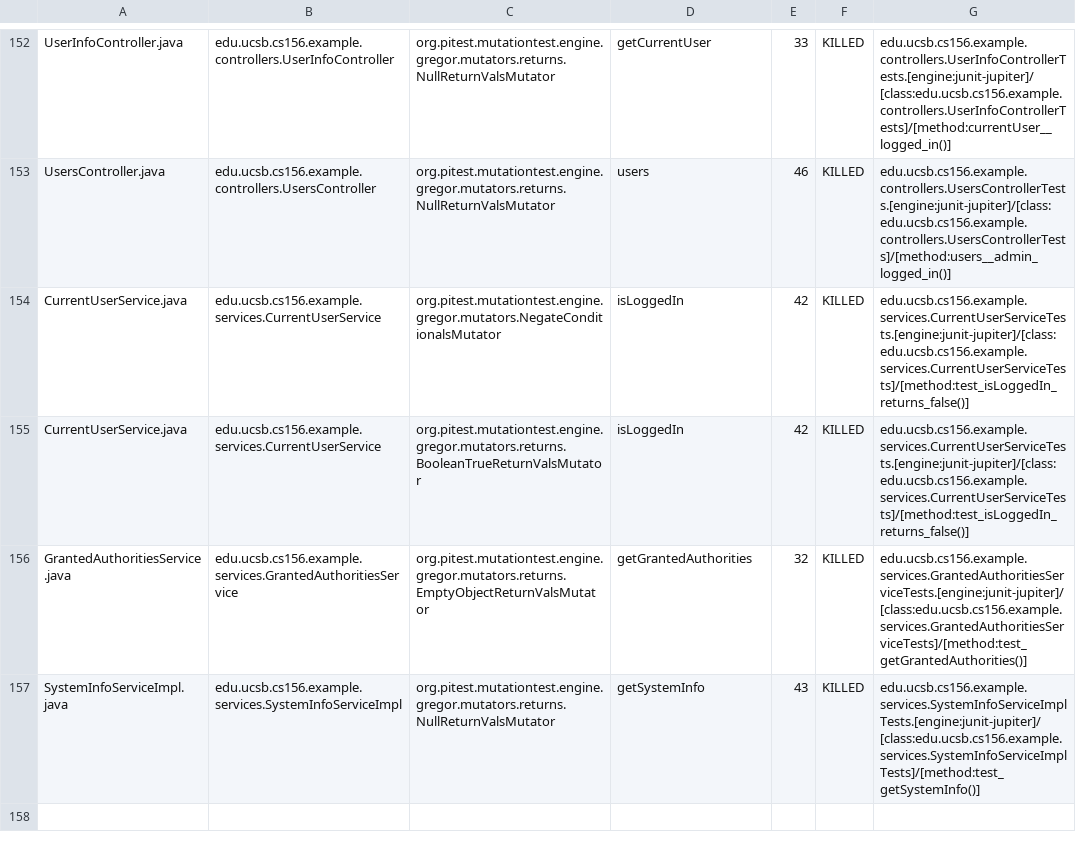
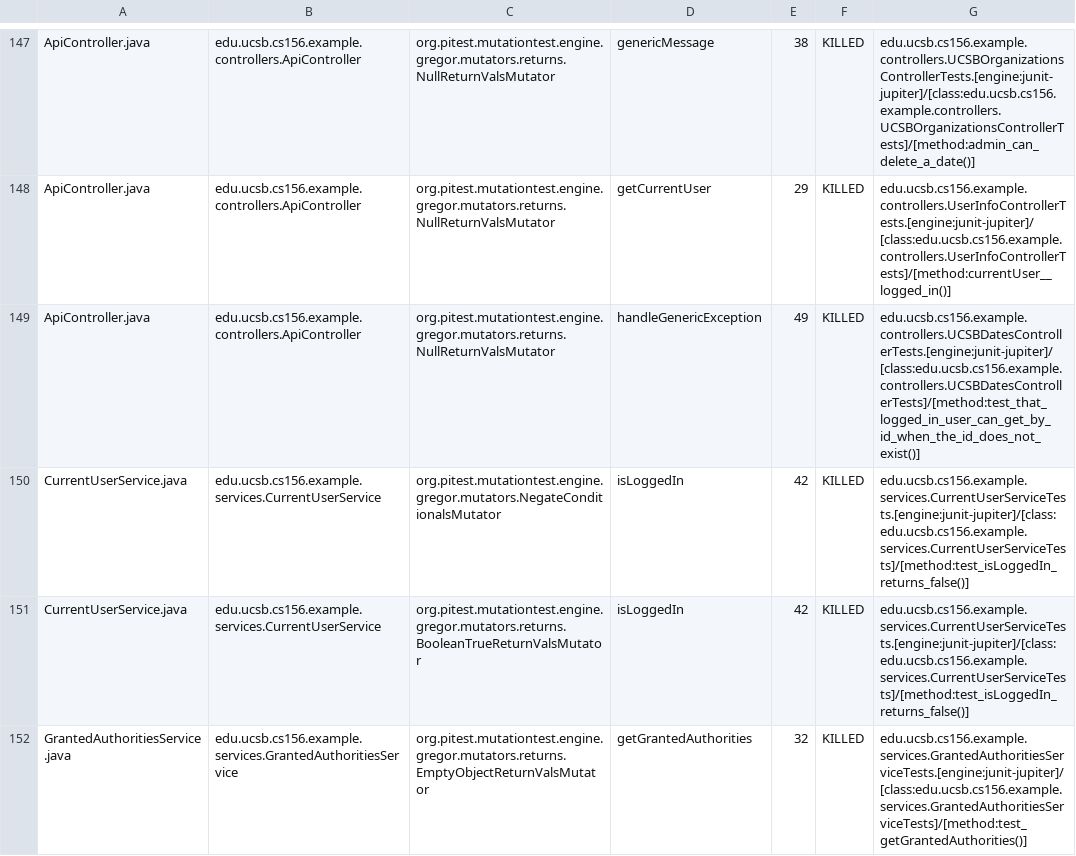
Before and after one commit to ucsb-cs156-s24/team03-s24-5pm-3, a CSV file: prs/77/pitest/mutations.csv, drawn as a sheet; only a part is shown, gaps mark what is left out; the shorter side is filled out with more unchanged rows; addresses are those after the commit; the diff covers the shown part only; the diff names each change by its address in the sheet, - before the commit and + after, or states it on an @@ line.

Commit message:
Deploying to gh-pages from @ ucsb-cs156-s24/team03-s24-5pm-3@90b6262d2127d8961c2977c065d4adcf5b80d2e0 🚀

```diff
--- a/prs/77/pitest/mutations.csv
+++ b/prs/77/pitest/mutations.csv
-A147: UserInfoController.java
+A147: ApiController.java
-B147: edu.ucsb.cs156.example.controllers.UserInfoController
+B147: edu.ucsb.cs156.example.controllers.ApiController
-D147: getCurrentUser
+D147: genericMessage
-E147: 33
+E147: 38
-G147: edu.ucsb.cs156.example.controllers.UserInfoControllerTests.[engine:junit-jupiter]/[class:edu.ucsb.cs156.example.controllers.UserInfoControllerTests]/[method:currentUser__logged_in()]
+G147: edu.ucsb.cs156.example.controllers.UCSBOrganizationsControllerTests.[engine:junit-jupiter]/[class:edu.ucsb.cs156.example.controllers.UCSBOrganizationsControllerTests]/[method:admin_can_delete_a_date()]
@@ row 2 moved to row 148: ApiController.java @@
-A149: UsersController.java
+A149: ApiController.java
-B149: edu.ucsb.cs156.example.controllers.UsersController
+B149: edu.ucsb.cs156.example.controllers.ApiController
-D149: users
+D149: handleGenericException
-E149: 46
+E149: 49
-G149: edu.ucsb.cs156.example.controllers.UsersControllerTests.[engine:junit-jupiter]/[class:edu.ucsb.cs156.example.controllers.UsersControllerTests]/[method:users__admin_logged_in()]
+G149: edu.ucsb.cs156.example.controllers.UCSBDatesControllerTests.[engine:junit-jupiter]/[class:edu.ucsb.cs156.example.controllers.UCSBDatesControllerTests]/[method:test_that_logged_in_user_can_get_by_id_when_the_id_does_not_exist()]
```
Also changed, not shown: 2 added rows, 2 removed rows, 90 moved rows and 8 edited cells elsewhere in this file, 17 other files.
